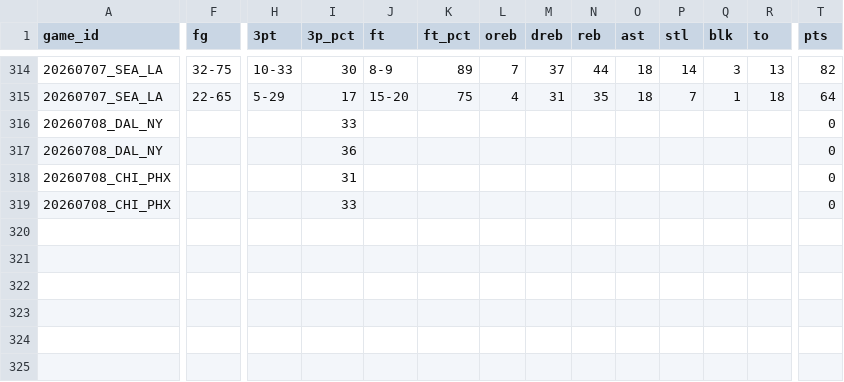
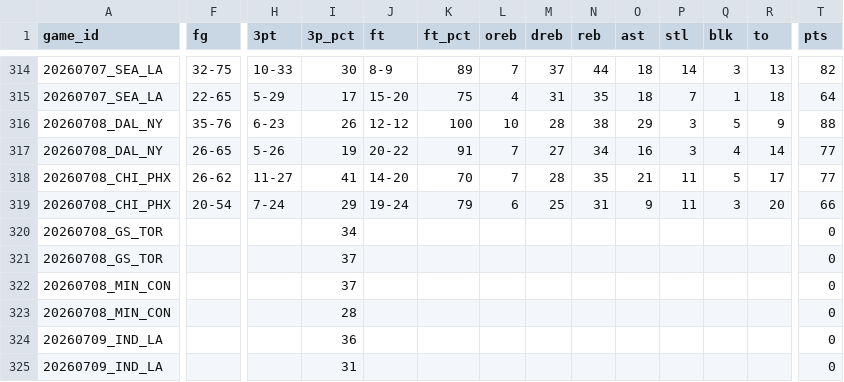
Before and after one commit to MikeOzomah/wnba-matchup-intelligence, a CSV file: data/full_wnba_team_stats.csv, drawn as a sheet; only a part is shown, gaps mark what is left out; removed rows and columns are numbered as before the commit, all else as after; rows hold the shown columns only; the diff covers the shown part only; the diff names each change by its address in the sheet, - before the commit and + after, or states it on an @@ line.

```diff
--- a/data/full_wnba_team_stats.csv
+++ b/data/full_wnba_team_stats.csv
-F316 (fg): (empty)
+F316 (fg): 35-76
-H316 (3pt): (empty)
+H316 (3pt): 6-23
-I316 (3p_pct): 33
+I316 (3p_pct): 26
-J316 (ft): (empty)
+J316 (ft): 12-12
-K316 (ft_pct): (empty)
+K316 (ft_pct): 100
-L316 (oreb): (empty)
+L316 (oreb): 10
-M316 (dreb): (empty)
+M316 (dreb): 28
-N316 (reb): (empty)
+N316 (reb): 38
-O316 (ast): (empty)
+O316 (ast): 29
-P316 (stl): (empty)
+P316 (stl): 3
-Q316 (blk): (empty)
+Q316 (blk): 5
-R316 (to): (empty)
+R316 (to): 9
-T316 (pts): 0
+T316 (pts): 88
-row 317: 20260708_DAL_NY |  |  | 36 |  |  |  |  |  |  |  |  |  | 0
-row 318: 20260708_CHI_PHX |  |  | 31 |  |  |  |  |  |  |  |  |  | 0
-row 319: 20260708_CHI_PHX |  |  | 33 |  |  |  |  |  |  |  |  |  | 0
+row 317: 20260708_DAL_NY | 26-65 | 5-26 | 19 | 20-22 | 91 | 7 | 27 | 34 | 16 | 3 | 4 | 14 | 77
+row 318: 20260708_CHI_PHX | 26-62 | 11-27 | 41 | 14-20 | 70 | 7 | 28 | 35 | 21 | 11 | 5 | 17 | 77
+row 319: 20260708_CHI_PHX | 20-54 | 7-24 | 29 | 19-24 | 79 | 6 | 25 | 31 | 9 | 11 | 3 | 20 | 66
+row 320: 20260708_GS_TOR |  |  | 34 |  |  |  |  |  |  |  |  |  | 0
+row 321: 20260708_GS_TOR |  |  | 37 |  |  |  |  |  |  |  |  |  | 0
+row 322: 20260708_MIN_CON |  |  | 37 |  |  |  |  |  |  |  |  |  | 0
+row 323: 20260708_MIN_CON |  |  | 28 |  |  |  |  |  |  |  |  |  | 0
+row 324: 20260709_IND_LA |  |  | 36 |  |  |  |  |  |  |  |  |  | 0
+row 325: 20260709_IND_LA |  |  | 31 |  |  |  |  |  |  |  |  |  | 0
```
Also changed, not shown: 1 edited cell elsewhere in this file, outputs/advanced_wnba_metrics.csv, outputs/player_influence_profiles.csv, 2 other files.
